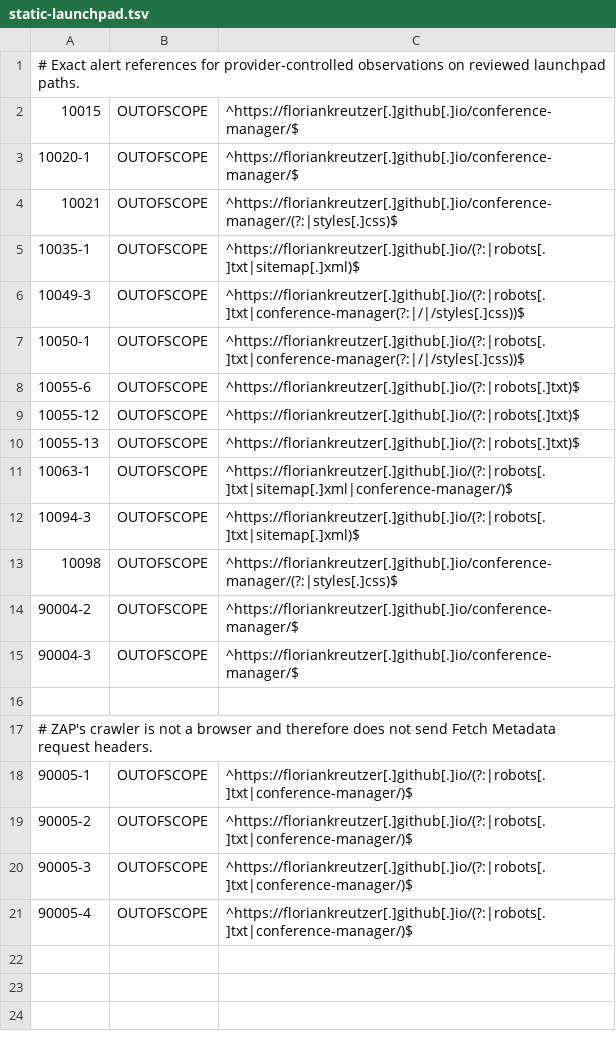
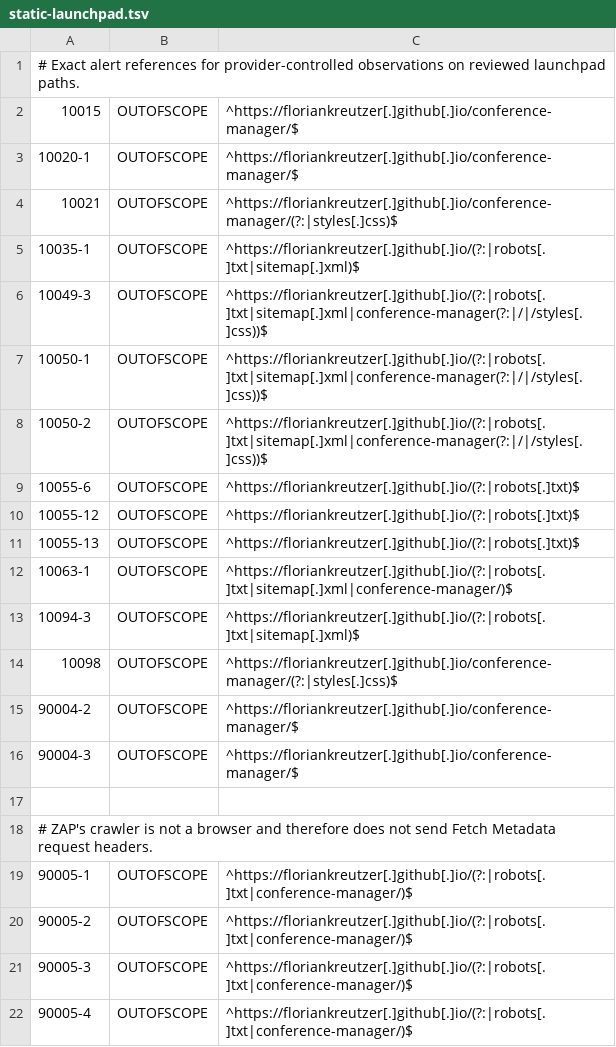
Before and after one commit to floriankreutzer/conference-manager, a TSV file: .zap/static-launchpad.tsv, drawn as a sheet.

```diff
--- a/.zap/static-launchpad.tsv
+++ b/.zap/static-launchpad.tsv
@@ -5,4 +5,5 @@
 10035-1	OUTOFSCOPE	^https://floriankreutzer[.]github[.]io/(?:|robots[.]txt|sitemap[.]xml)$
-10049-3	OUTOFSCOPE	^https://floriankreutzer[.]github[.]io/(?:|robots[.]txt|conference-manager(?:|/|/styles[.]css))$
-10050-1	OUTOFSCOPE	^https://floriankreutzer[.]github[.]io/(?:|robots[.]txt|conference-manager(?:|/|/styles[.]css))$
+10049-3	OUTOFSCOPE	^https://floriankreutzer[.]github[.]io/(?:|robots[.]txt|sitemap[.]xml|conference-manager(?:|/|/styles[.]css))$
+10050-1	OUTOFSCOPE	^https://floriankreutzer[.]github[.]io/(?:|robots[.]txt|sitemap[.]xml|conference-manager(?:|/|/styles[.]css))$
+10050-2	OUTOFSCOPE	^https://floriankreutzer[.]github[.]io/(?:|robots[.]txt|sitemap[.]xml|conference-manager(?:|/|/styles[.]css))$
 10055-6	OUTOFSCOPE	^https://floriankreutzer[.]github[.]io/(?:|robots[.]txt)$
```
Also changed, not shown: .zap/customer-demo.tsv, .zap/platform-demo.tsv, 7 other files.
